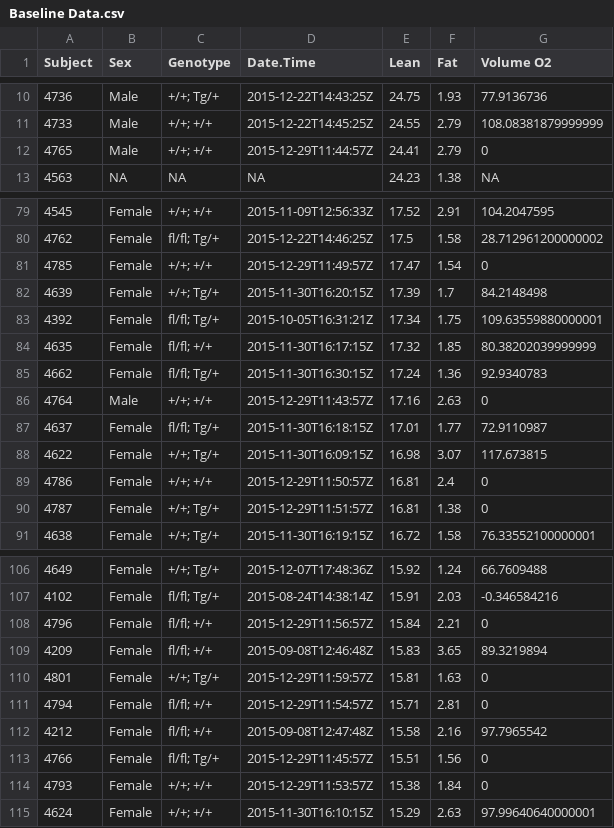
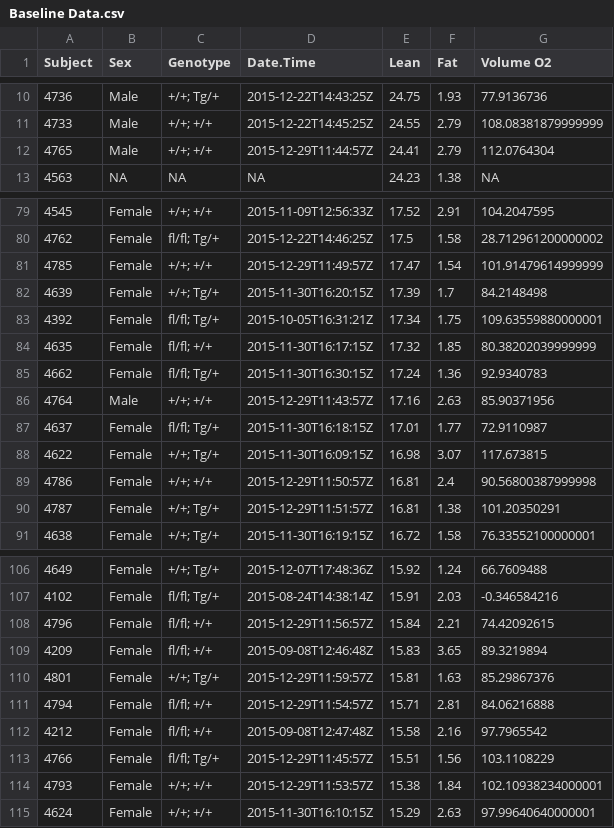
Before and after one commit to NouraElHabbal/TissueSpecificTscKnockouts, a CSV file: Mouse Data/Muscle Tsc1 Knockout/mTSC HFD CLAMS/Baseline Data.csv, drawn as a sheet; only a part is shown, gaps mark what is left out; the diff covers the shown part only.

```diff
--- a/Mouse Data/Muscle Tsc1 Knockout/mTSC HFD CLAMS/Baseline Data.csv
+++ b/Mouse Data/Muscle Tsc1 Knockout/mTSC HFD CLAMS/Baseline Data.csv
@@ -11,3 +11,3 @@ Subject,Sex,Genotype,Date.Time,Lean,Fat,Volume O2
 4733,Male,+/+; +/+,2015-12-22T14:45:25Z,24.55,2.79,108.08381879999999
-4765,Male,+/+; +/+,2015-12-29T11:44:57Z,24.41,2.79,0
+4765,Male,+/+; +/+,2015-12-29T11:44:57Z,24.41,2.79,112.0764304
 4563,NA,NA,NA,24.23,1.38,NA
@@ -80,3 +80,3 @@ Subject,Sex,Genotype,Date.Time,Lean,Fat,Volume O2
 4762,Female,fl/fl; Tg/+,2015-12-22T14:46:25Z,17.5,1.58,28.712961200000002
-4785,Female,+/+; +/+,2015-12-29T11:49:57Z,17.47,1.54,0
+4785,Female,+/+; +/+,2015-12-29T11:49:57Z,17.47,1.54,101.91479614999999
 4639,Female,+/+; Tg/+,2015-11-30T16:20:15Z,17.39,1.7,84.2148498
@@ -85,7 +85,7 @@ Subject,Sex,Genotype,Date.Time,Lean,Fat,Volume O2
 4662,Female,fl/fl; Tg/+,2015-11-30T16:30:15Z,17.24,1.36,92.9340783
-4764,Male,+/+; +/+,2015-12-29T11:43:57Z,17.16,2.63,0
+4764,Male,+/+; +/+,2015-12-29T11:43:57Z,17.16,2.63,85.90371956
 4637,Female,fl/fl; Tg/+,2015-11-30T16:18:15Z,17.01,1.77,72.9110987
 4622,Female,+/+; Tg/+,2015-11-30T16:09:15Z,16.98,3.07,117.673815
-4786,Female,+/+; +/+,2015-12-29T11:50:57Z,16.81,2.4,0
-4787,Female,+/+; Tg/+,2015-12-29T11:51:57Z,16.81,1.38,0
+4786,Female,+/+; +/+,2015-12-29T11:50:57Z,16.81,2.4,90.56800387999998
+4787,Female,+/+; Tg/+,2015-12-29T11:51:57Z,16.81,1.38,101.20350291
 4638,Female,+/+; Tg/+,2015-11-30T16:19:15Z,16.72,1.58,76.33552100000001
@@ -107,9 +107,9 @@ Subject,Sex,Genotype,Date.Time,Lean,Fat,Volume O2
 4102,Female,fl/fl; Tg/+,2015-08-24T14:38:14Z,15.91,2.03,-0.346584216
-4796,Female,fl/fl; +/+,2015-12-29T11:56:57Z,15.84,2.21,0
+4796,Female,fl/fl; +/+,2015-12-29T11:56:57Z,15.84,2.21,74.42092615
 4209,Female,fl/fl; +/+,2015-09-08T12:46:48Z,15.83,3.65,89.3219894
-4801,Female,+/+; Tg/+,2015-12-29T11:59:57Z,15.81,1.63,0
-4794,Female,fl/fl; +/+,2015-12-29T11:54:57Z,15.71,2.81,0
+4801,Female,+/+; Tg/+,2015-12-29T11:59:57Z,15.81,1.63,85.29867376
+4794,Female,fl/fl; +/+,2015-12-29T11:54:57Z,15.71,2.81,84.06216888
 4212,Female,fl/fl; +/+,2015-09-08T12:47:48Z,15.58,2.16,97.7965542
-4766,Female,fl/fl; Tg/+,2015-12-29T11:45:57Z,15.51,1.56,0
-4793,Female,+/+; +/+,2015-12-29T11:53:57Z,15.38,1.84,0
+4766,Female,fl/fl; Tg/+,2015-12-29T11:45:57Z,15.51,1.56,103.1108229
+4793,Female,+/+; +/+,2015-12-29T11:53:57Z,15.38,1.84,102.10938234000001
 4624,Female,+/+; +/+,2015-11-30T16:10:15Z,15.29,2.63,97.99640640000001
```
Also changed, not shown: 7 edited cells elsewhere in this file, 39 other files.
